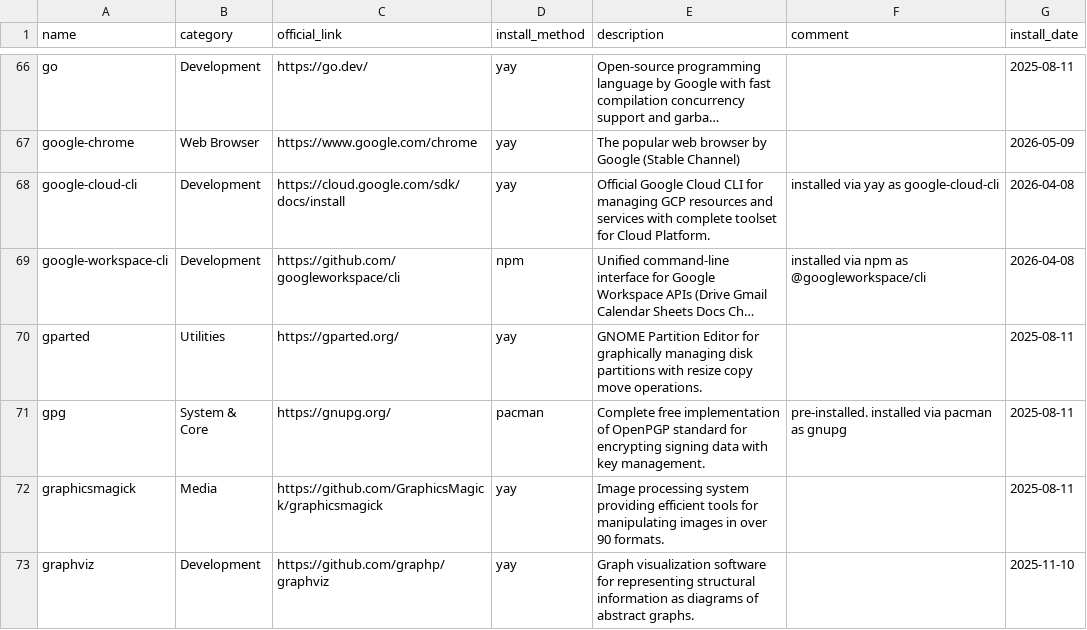
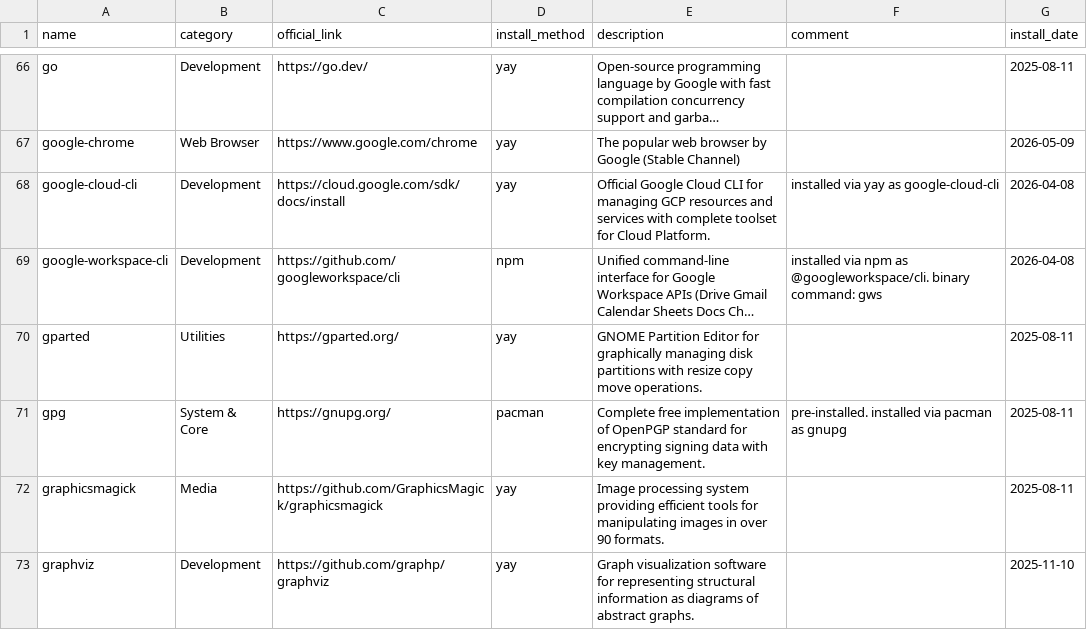
Before and after one commit to hsablonniere/tools, a CSV file: tools.csv, drawn as a sheet; only a part is shown, gaps mark what is left out; long unchanged cells end in …; the diff names each change by its address in the sheet, - before the commit and + after, or states it on an @@ line.

Commit message:
update(google-workspace-cli): the binary is called gws, not googleworkspace-cli, gotta remember that

```diff
--- a/tools.csv
+++ b/tools.csv
-F69 (comment): …npm as @googleworkspace/cli
+F69 (comment): …npm as @googleworkspace/cli. binary command: gws
```
